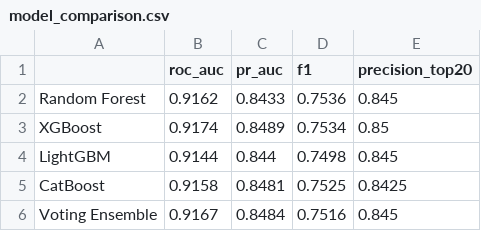
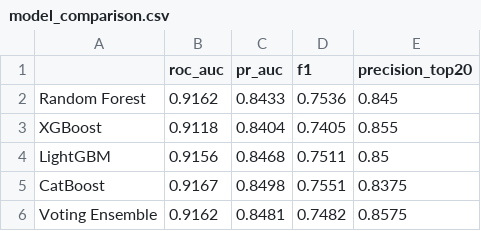
Before and after one commit to Sparshtaparia/LV_P2, a CSV file: docs/plots/model_comparison.csv, drawn as a sheet.

```diff
--- a/docs/plots/model_comparison.csv
+++ b/docs/plots/model_comparison.csv
@@ -2,5 +2,5 @@
 Random Forest,0.9162,0.8433,0.7536,0.845
-XGBoost,0.9174,0.8489,0.7534,0.85
-LightGBM,0.9144,0.844,0.7498,0.845
-CatBoost,0.9158,0.8481,0.7525,0.8425
-Voting Ensemble,0.9167,0.8484,0.7516,0.845
+XGBoost,0.9118,0.8404,0.7405,0.855
+LightGBM,0.9156,0.8468,0.7511,0.85
+CatBoost,0.9167,0.8498,0.7551,0.8375
+Voting Ensemble,0.9162,0.8481,0.7482,0.8575
```
Also changed, not shown: catboost_info/learn_error.tsv, catboost_info/time_left.tsv, 13 other files.
